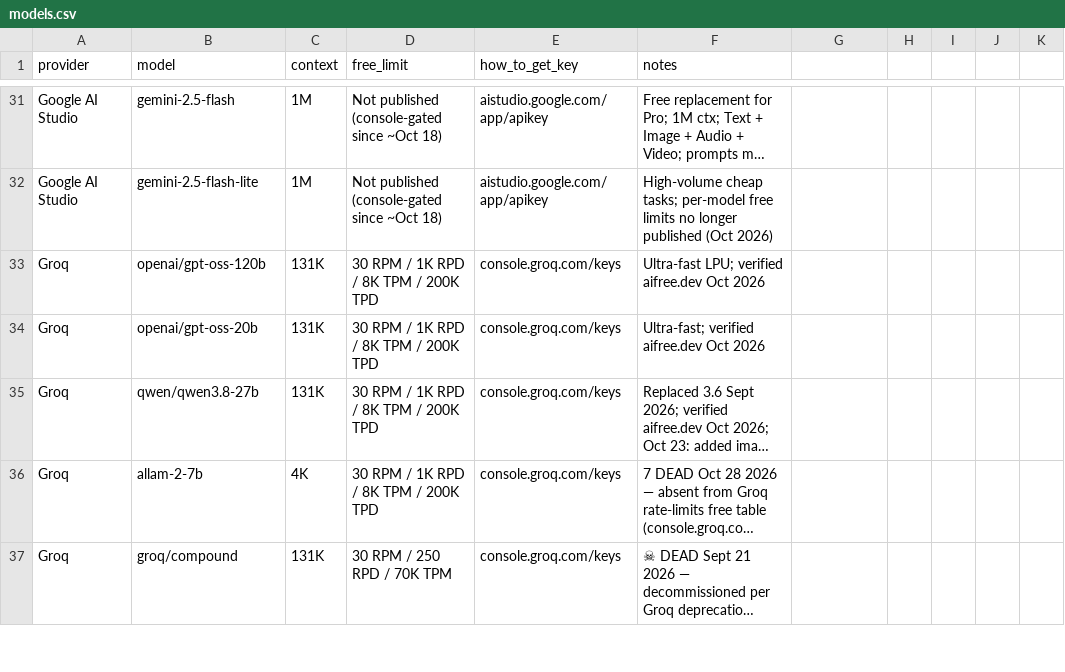
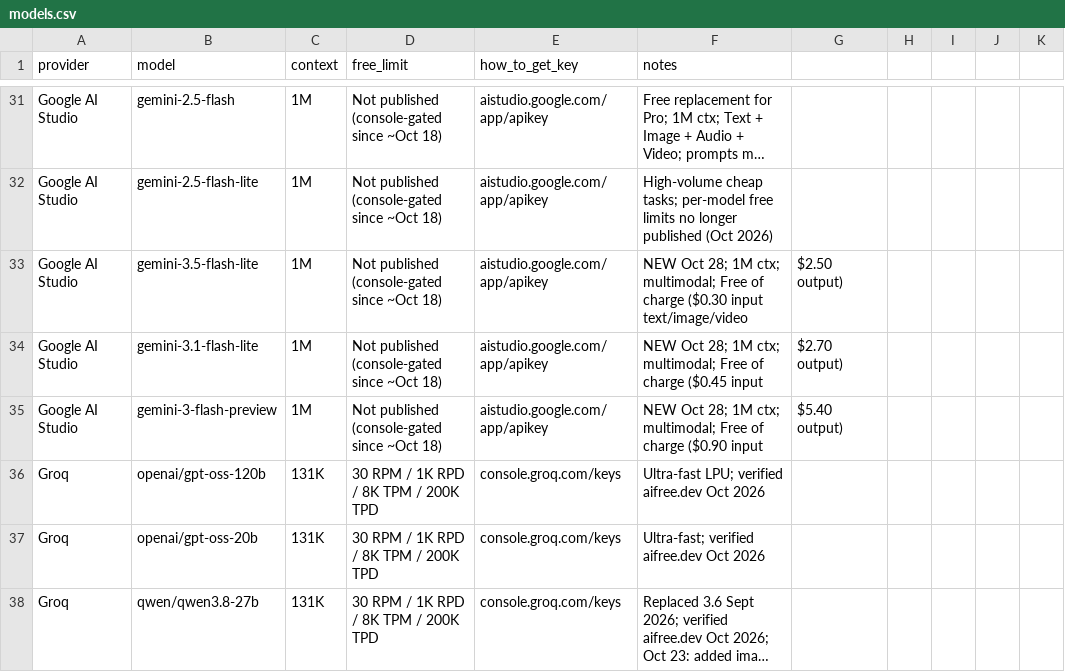
Before and after one commit to NostrDanish/freellm-watch, a CSV file: models.csv, drawn as a sheet; only a part is shown, gaps mark what is left out; the shorter side is filled out with more unchanged rows; long unchanged cells end in …; the diff names each change by its address in the sheet, - before the commit and + after, or states it on an @@ line.

```diff
--- a/models.csv
+++ b/models.csv
+row 33: Google AI Studio | gemini-3.5-flash-lite | 1M | Not published (console-gated since ~Oct 18) | aistudio.google.com/app/apikey | NEW Oct 28; 1M ctx; multimodal; Free of charge ($0.30 input text/image/video | $2.50 output)
+row 34: Google AI Studio | gemini-3.1-flash-lite | 1M | Not published (console-gated since ~Oct 18) | aistudio.google.com/app/apikey | NEW Oct 28; 1M ctx; multimodal; Free of charge ($0.45 input | $2.70 output)
+row 35: Google AI Studio | gemini-3-flash-preview | 1M | Not published (console-gated since ~Oct 18) | aistudio.google.com/app/apikey | NEW Oct 28; 1M ctx; multimodal; Free of charge ($0.90 input | $5.40 output)
```
Also changed, not shown: 1 other file.
